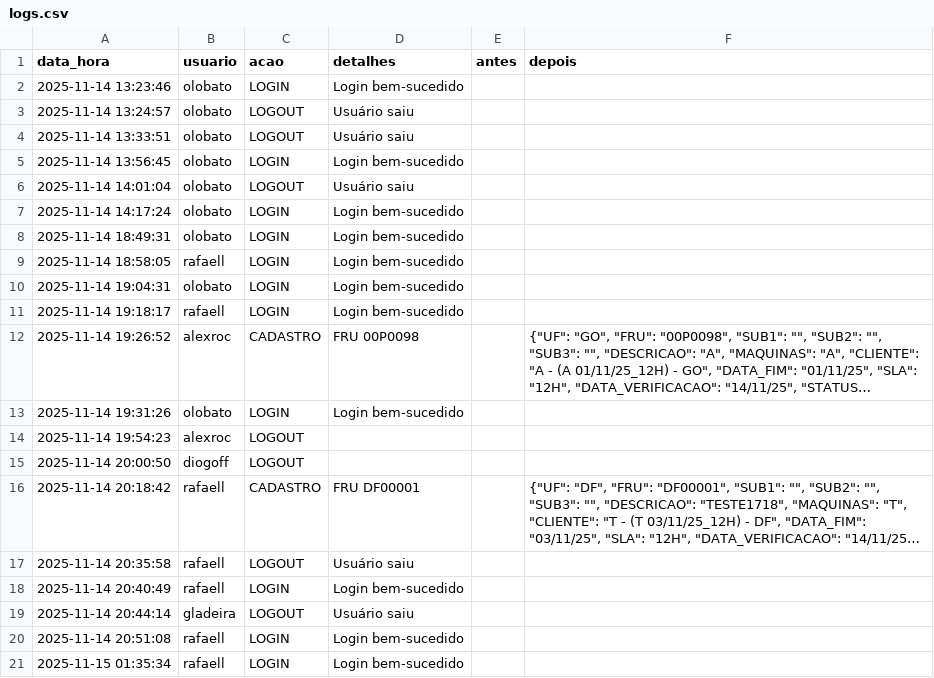
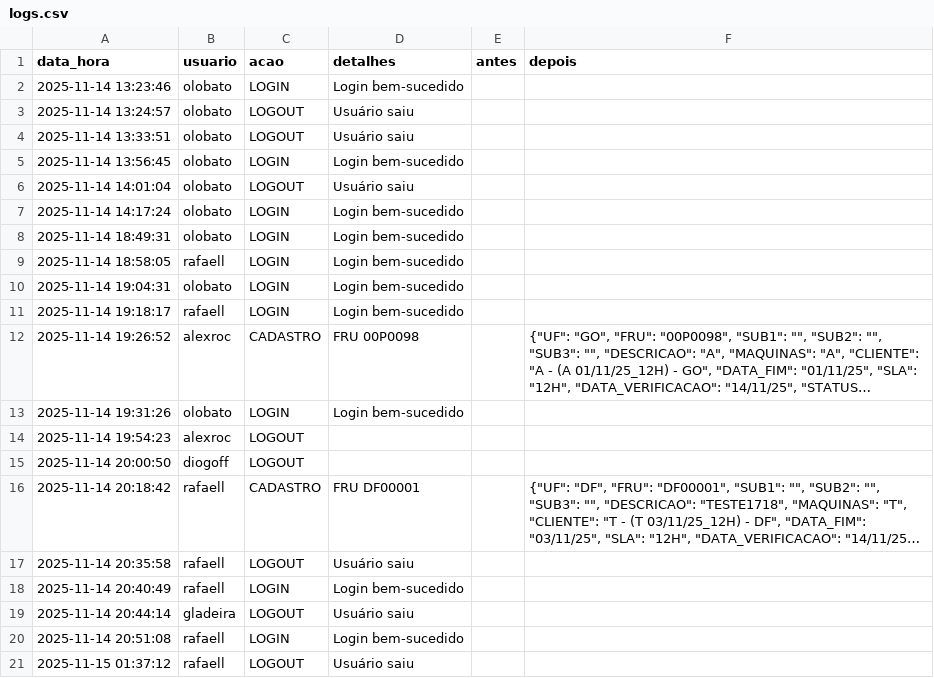
Before and after one commit to otavilobato/pecas1, a CSV file: logs.csv, drawn as a sheet; long unchanged cells end in ….

Commit message:
Atualização automática logs (15/11/2025 01:37)

```diff
--- a/logs.csv
+++ b/logs.csv
@@ -20,2 +20,2 @@ data_hora,usuario,acao,detalhes,antes,depois
 2025-11-14 20:51:08,rafaell,LOGIN,Login bem-sucedido,,
-2025-11-15 01:35:34,rafaell,LOGIN,Login bem-sucedido,,
+2025-11-15 01:37:12,rafaell,LOGOUT,Usuário saiu,,
```
